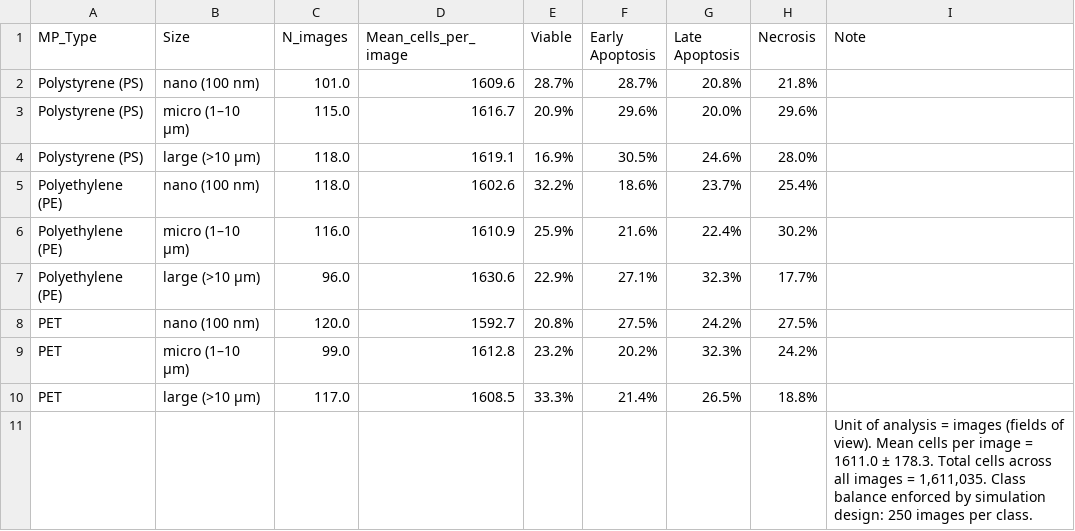
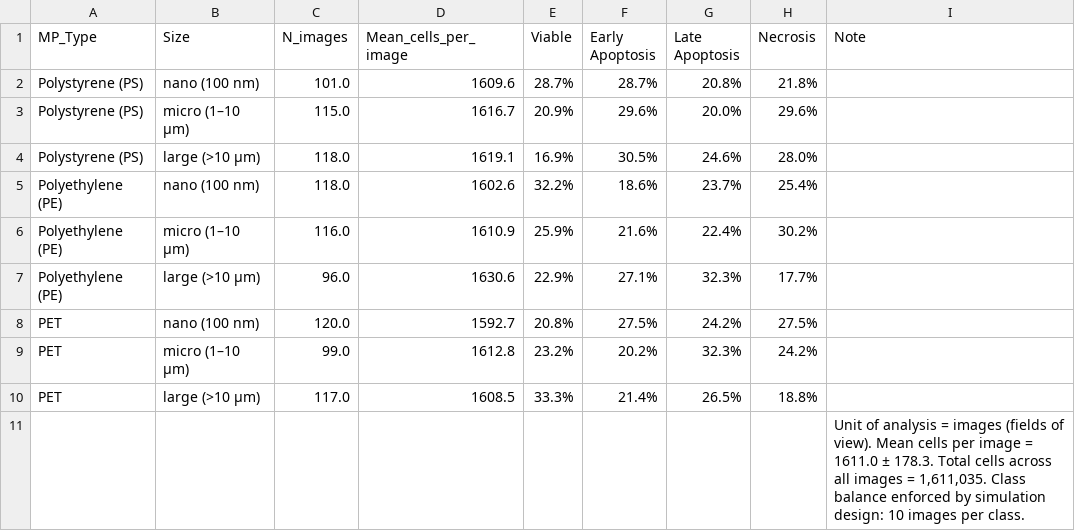
Before and after one commit to SID-6921/Microplastic_HCS_Pipeline, a CSV file: results/tables/table_7_class_distribution_by_mp.csv, drawn as a sheet.

Commit message:
CBM feedback: Unicode fix, batch-effect/size-dose/metadata/caveat narrative, reviewer matrix closure

```diff
--- a/results/tables/table_7_class_distribution_by_mp.csv
+++ b/results/tables/table_7_class_distribution_by_mp.csv
@@ -10,2 +10,2 @@ PET,micro (1–10 μm),99.0,1612.8,23.2%,20.2%,32.3%,24.2%,
 PET,large (>10 μm),117.0,1608.5,33.3%,21.4%,26.5%,18.8%,
-,,,,,,,,"Unit of analysis = images (fields of view). Mean cells per image = 1611.0 ± 178.3. Total cells across all images = 1,611,035. Class balance enforced by simulation design: 250 images per class."
+,,,,,,,,"Unit of analysis = images (fields of view). Mean cells per image = 1611.0 ± 178.3. Total cells across all images = 1,611,035. Class balance enforced by simulation design: 10 images per class."
```
Also changed, not shown: results/tables/table_1_model_performance.csv, results/tables/table_6_computational_cost.csv, 5 other files.
